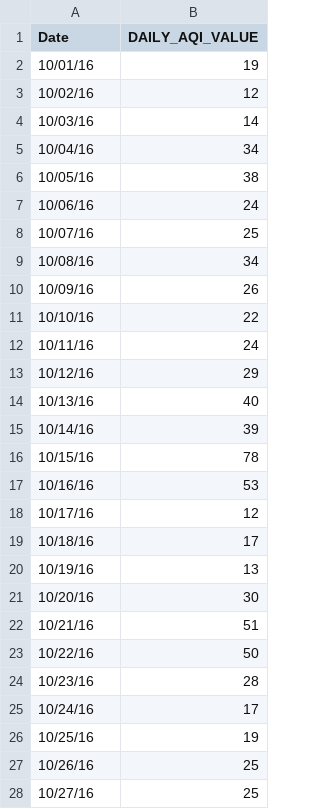
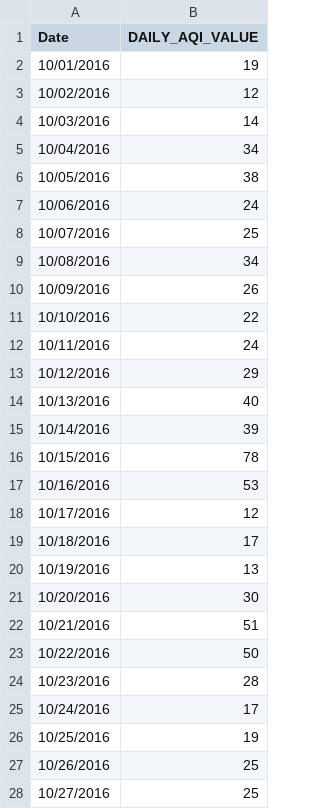
Before and after one commit to rolsenrob/SLC-AQI-Predictions-Project, a CSV file: AQIOctNov.csv, drawn as a sheet; only a part is shown; the diff covers the shown part only.

Commit message:
fixed bug with data

```diff
--- a/AQIOctNov.csv
+++ b/AQIOctNov.csv
@@ -1,28 +1,28 @@
 Date,DAILY_AQI_VALUE
-10/01/16,19
-10/02/16,12
-10/03/16,14
-10/04/16,34
-10/05/16,38
-10/06/16,24
-10/07/16,25
-10/08/16,34
-10/09/16,26
-10/10/16,22
-10/11/16,24
-10/12/16,29
-10/13/16,40
-10/14/16,39
-10/15/16,78
-10/16/16,53
-10/17/16,12
-10/18/16,17
-10/19/16,13
-10/20/16,30
-10/21/16,51
-10/22/16,50
-10/23/16,28
-10/24/16,17
-10/25/16,19
-10/26/16,25
-10/27/16,25
+10/01/2016,19
+10/02/2016,12
+10/03/2016,14
+10/04/2016,34
+10/05/2016,38
+10/06/2016,24
+10/07/2016,25
+10/08/2016,34
+10/09/2016,26
+10/10/2016,22
+10/11/2016,24
+10/12/2016,29
+10/13/2016,40
+10/14/2016,39
+10/15/2016,78
+10/16/2016,53
+10/17/2016,12
+10/18/2016,17
+10/19/2016,13
+10/20/2016,30
+10/21/2016,51
+10/22/2016,50
+10/23/2016,28
+10/24/2016,17
+10/25/2016,19
+10/26/2016,25
+10/27/2016,25
```
Also changed, not shown: 21 edited cells elsewhere in this file.
